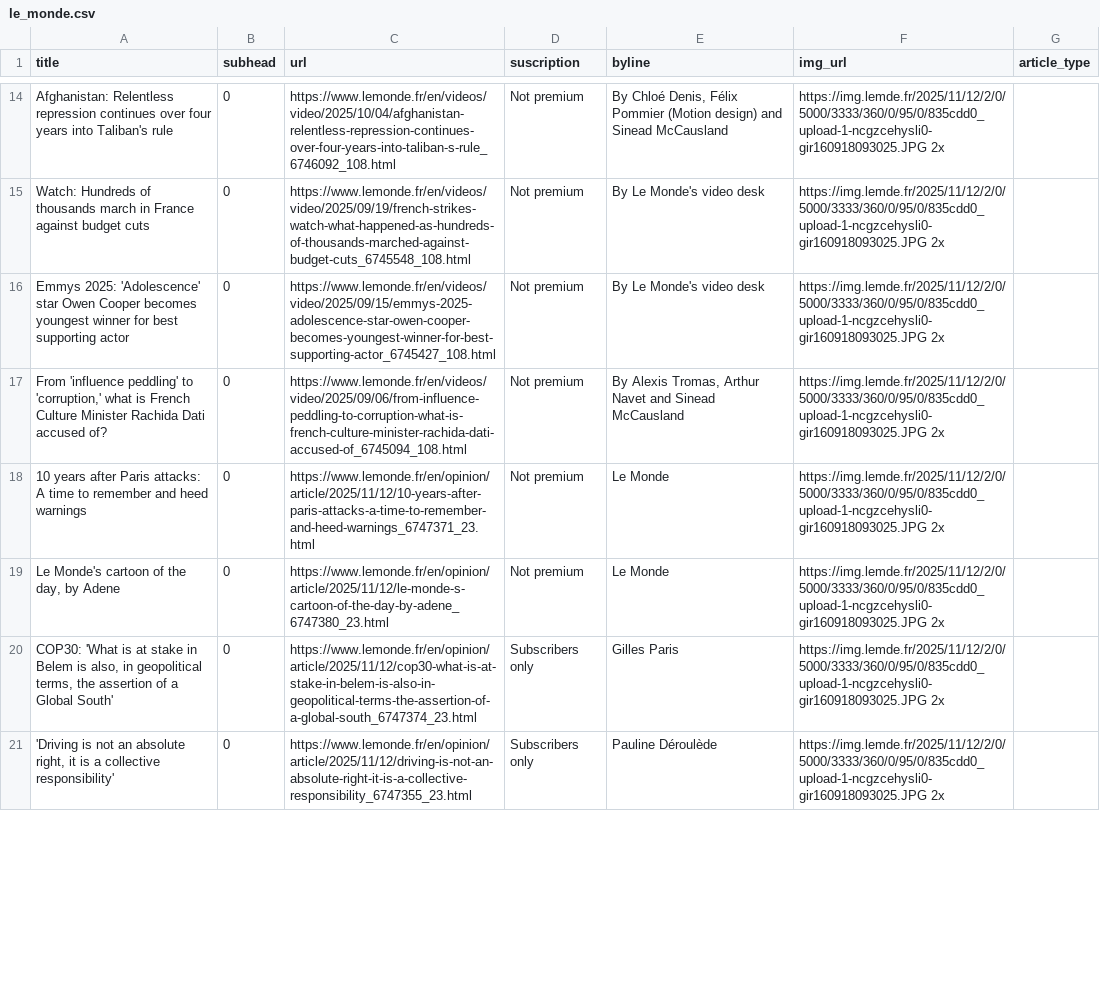
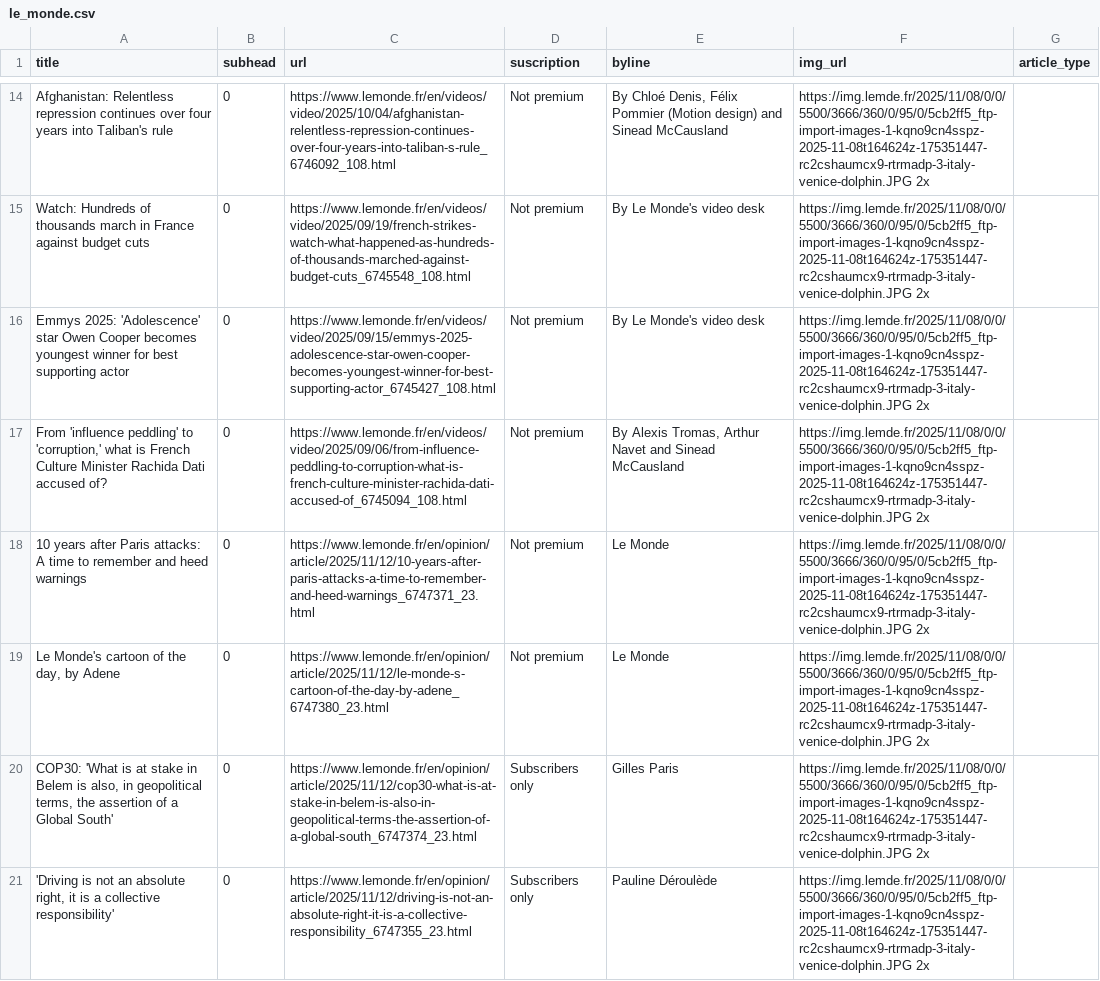
Before and after one commit to tefaceli/LEDE-homework-scraping, a CSV file: le_monde.csv, drawn as a sheet; only a part is shown, gaps mark what is left out; the diff covers the shown part only; the diff names each change by its address in the sheet, - before the commit and + after, or states it on an @@ line.

```diff
--- a/le_monde.csv
+++ b/le_monde.csv
-F14:F21 (img_url): https://img.lemde.fr/2025/11/12/2/0/5000/3333/360/0/95/0/835cdd0_upload-1-ncgzcehysli0-gir160918093025.JPG 2x
+F14:F21 (img_url): https://img.lemde.fr/2025/11/08/0/0/5500/3666/360/0/95/0/5cb2ff5_ftp-import-images-1-kqno9cn4sspz-2025-11-08t164624z-175351447-rc2cshaumcx9-rtrmadp-3-italy-venice-dolphin.JPG 2x
```
Also changed, not shown: 11 added rows, 11 removed rows and 53 edited cells elsewhere in this file.
